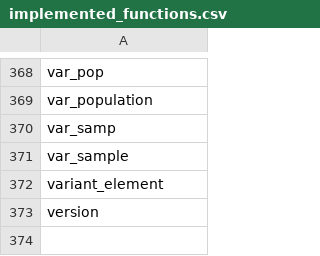
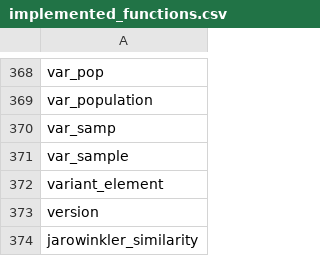
Before and after one commit to jatin510/embucket, a CSV file: crates/embucket-functions/src/visitors/unimplemented/helper/implemented_functions.csv, drawn as a sheet; only a part is shown, gaps mark what is left out.

Commit message:
Implement jarowinkler_similarity (#1014)
* Fix snapshot test style

* Add tests. Fix signature

* Cargo fmt

* Clippy allows

* Fix to match with Snowflake behaviour

```diff
--- a/crates/embucket-functions/src/visitors/unimplemented/helper/implemented_functions.csv
+++ b/crates/embucket-functions/src/visitors/unimplemented/helper/implemented_functions.csv
@@ -373 +373,2 @@ variant_element
 version
+jarowinkler_similarity
```
Also changed, not shown: 12 other files.
